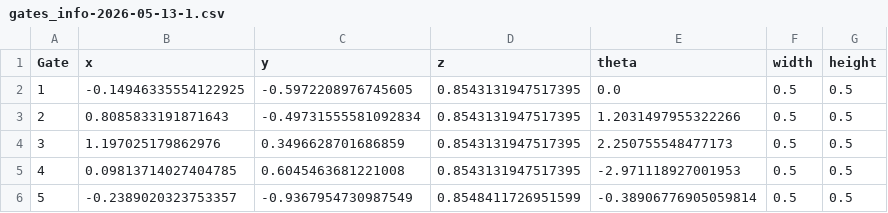
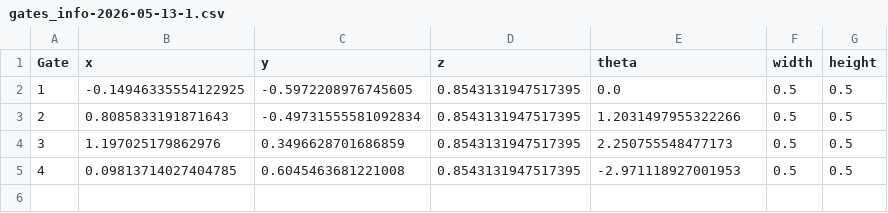
Before and after one commit to killian-baillifard/aerial-hw, a CSV file: saved_gates/gates_info-2026-05-13-1.csv, drawn as a sheet.

```diff
--- a/saved_gates/gates_info-2026-05-13-1.csv
+++ b/saved_gates/gates_info-2026-05-13-1.csv
@@ -5,2 +5 @@ Gate,x,y,z,theta,width,height
 4,0.09813714027404785,0.6045463681221008,0.8543131947517395,-2.971118927001953,0.5,0.5
-5,-0.2389020323753357,-0.9367954730987549,0.8548411726951599,-0.38906776905059814,0.5,0.5
```
Also changed, not shown: saved_gates/gates_info-2026-05-13-2.csv, 7 other files.
